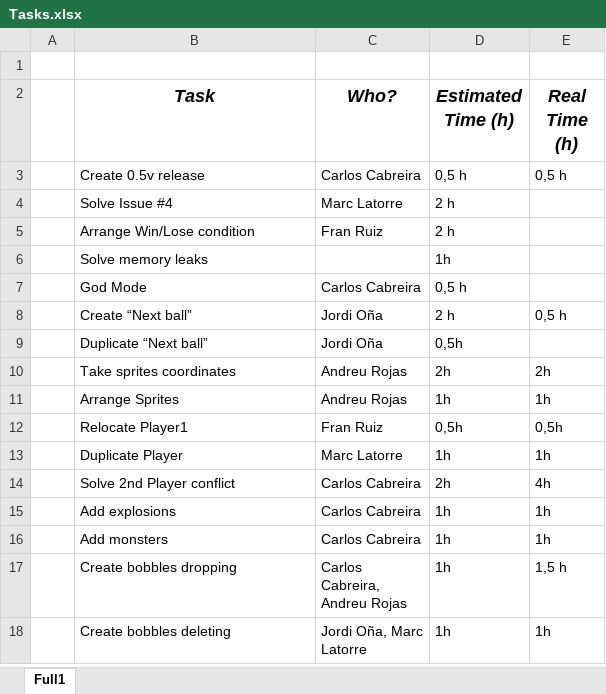
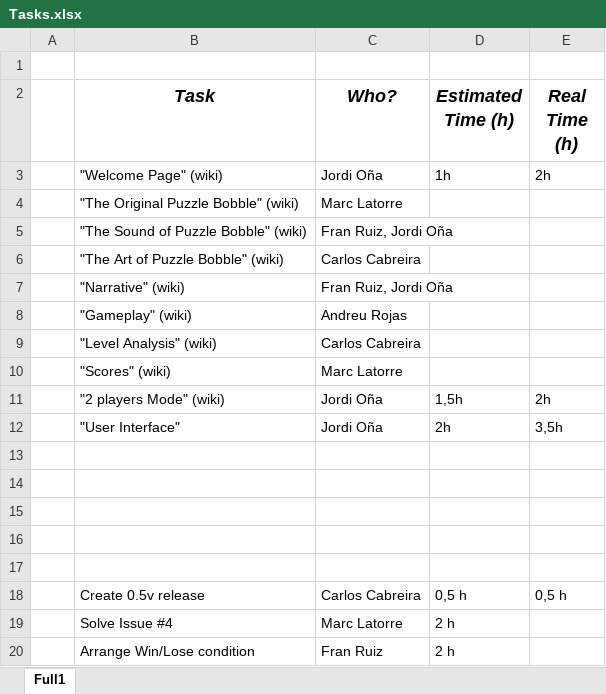
Before and after one commit to carcasanchez/Puzzle-Bobble, an Excel workbook: Tasks.xlsx, sheet Full1, drawn as a sheet; only a part is shown; the shorter side is filled out with more unchanged rows; values as stored, in another font and other column widths than the file's, no borders; the diff covers the shown part only; the diff names each change by its address in the sheet, - before the commit and + after, or states it on an @@ line.

Commit message:
More tasks added

```diff
--- a/Tasks.xlsx (sheet Full1)
+++ b/Tasks.xlsx (sheet Full1)
+row 3:  | "Welcome Page" (wiki) | Jordi Oña | 1h | 2h
+row 4:  | "The Original Puzzle Bobble" (wiki) | Marc Latorre
+row 5:  | "The Sound of Puzzle Bobble" (wiki) | Fran Ruiz, Jordi Oña
+row 6:  | "The Art of Puzzle Bobble" (wiki) | Carlos Cabreira
+row 7:  | "Narrative" (wiki) | Fran Ruiz, Jordi Oña
+row 8:  | "Gameplay" (wiki) | Andreu Rojas
+row 9:  | "Level Analysis" (wiki) | Carlos Cabreira
+row 10:  | "Scores" (wiki) | Marc Latorre
+row 11:  | "2 players Mode" (wiki) | Jordi Oña | 1,5h | 2h
+row 12:  | "User Interface" | Jordi Oña | 2h | 3,5h
+row 13: (empty)
+row 14: (empty)
+row 15: (empty)
+row 16: (empty)
+row 17: (empty)
```
Also changed, not shown: 3 added rows, 1 removed row and 1 edited cell elsewhere in this sheet.
